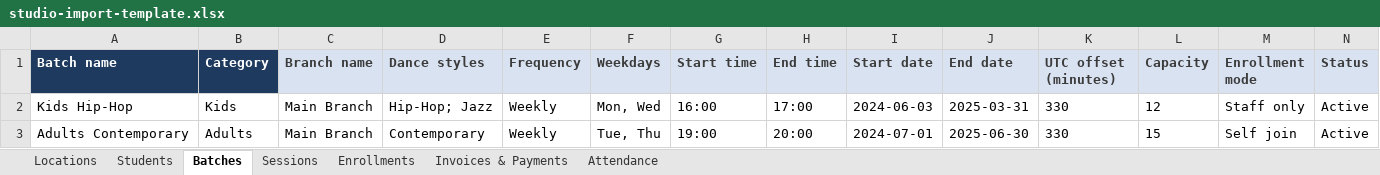
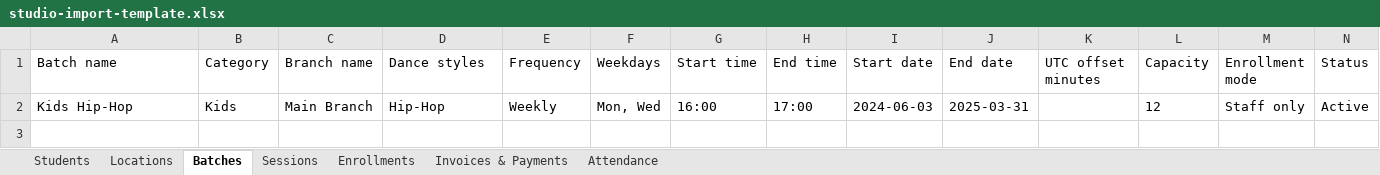
Before and after one commit to soundharsaminathan/dev-kit, an Excel workbook: apps/step-up/public/templates/studio-import-template.xlsx, sheet Batches, drawn as a sheet; values as stored, in another font and other column widths than the file's, no borders; the diff names each change by its address in the sheet, - before the commit and + after, or states it on an @@ line.

```diff
--- a/apps/step-up/public/templates/studio-import-template.xlsx (sheet Batches)
+++ b/apps/step-up/public/templates/studio-import-template.xlsx (sheet Batches)
@@ sheet tab order changed: Students | Locations | Batches | Sessions | Enrollments | Invoices & Payments | Attendance @@
-A1:N1 bold: on
+A1:N1 bold: off
@@ A1:B1 fill: #1F3A5F → none, text colour: #FFFFFF → black @@
@@ C1:N1 fill: #D9E2F1 → none, text colour: #3B3B3B → black @@
-K1: UTC offset (minutes)
+K1: UTC offset minutes
-D2 (Dance styles): Hip-Hop; Jazz
+D2 (Dance styles): Hip-Hop
-K2 (UTC offset minutes): 330
+K2 (UTC offset minutes): (empty)
-row 3: Adults Contemporary | Adults | Main Branch | Contemporary | Weekly | Tue, Thu | 19:00 | 20:00 | 2024-07-01 | 2025-06-30 | 330 | 15 | Self join | Active
```
Also changed, not shown: sheet Students, sheet Invoices & Payments, sheet Enrollments, sheet Locations, sheet Attendance, sheet Sessions, 16 other files.
